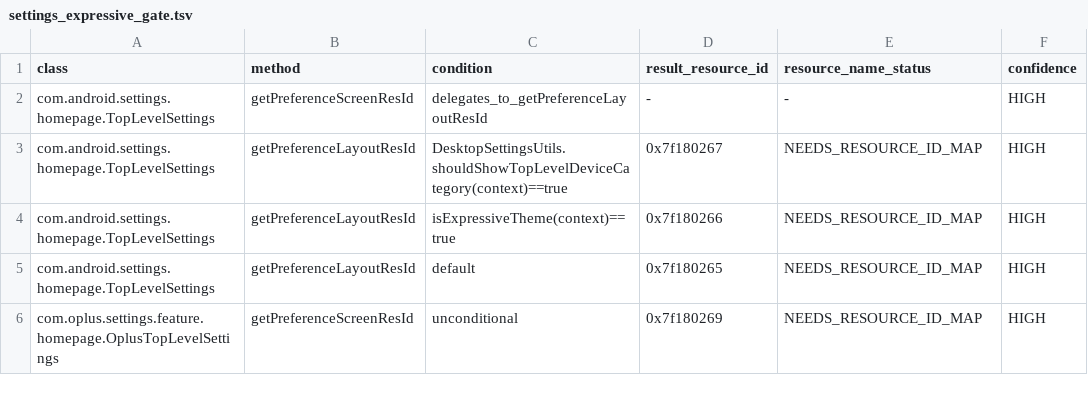
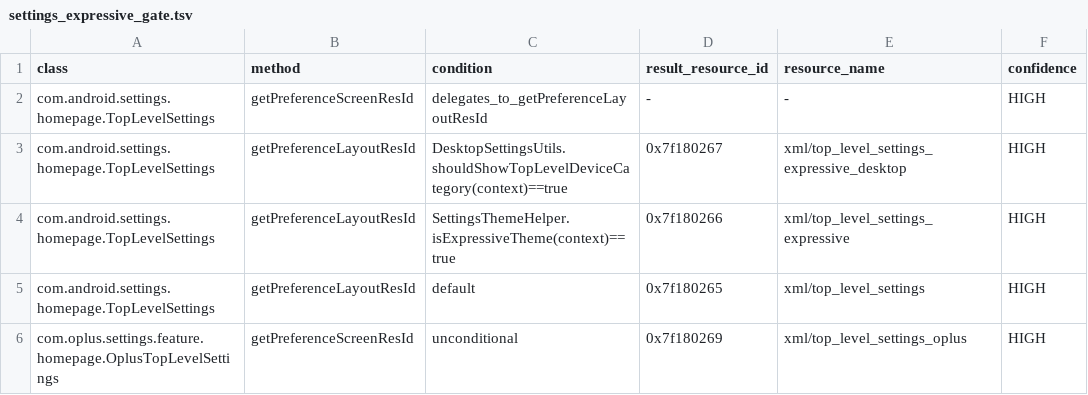
Before and after one commit to Zhanfg/ColorOS-Monet, a TSV file: compat/coloros17/settings_expressive_gate.tsv, drawn as a sheet.

```diff
--- a/compat/coloros17/settings_expressive_gate.tsv
+++ b/compat/coloros17/settings_expressive_gate.tsv
@@ -1,6 +1,6 @@
-class	method	condition	result_resource_id	resource_name_status	confidence
+class	method	condition	result_resource_id	resource_name	confidence
 com.android.settings.homepage.TopLevelSettings	getPreferenceScreenResId	delegates_to_getPreferenceLayoutResId	-	-	HIGH
-com.android.settings.homepage.TopLevelSettings	getPreferenceLayoutResId	DesktopSettingsUtils.shouldShowTopLevelDeviceCategory(context)==true	0x7f180267	NEEDS_RESOURCE_ID_MAP	HIGH
-com.android.settings.homepage.TopLevelSettings	getPreferenceLayoutResId	isExpressiveTheme(context)==true	0x7f180266	NEEDS_RESOURCE_ID_MAP	HIGH
-com.android.settings.homepage.TopLevelSettings	getPreferenceLayoutResId	default	0x7f180265	NEEDS_RESOURCE_ID_MAP	HIGH
-com.oplus.settings.feature.homepage.OplusTopLevelSettings	getPreferenceScreenResId	unconditional	0x7f180269	NEEDS_RESOURCE_ID_MAP	HIGH
+com.android.settings.homepage.TopLevelSettings	getPreferenceLayoutResId	DesktopSettingsUtils.shouldShowTopLevelDeviceCategory(context)==true	0x7f180267	xml/top_level_settings_expressive_desktop	HIGH
+com.android.settings.homepage.TopLevelSettings	getPreferenceLayoutResId	SettingsThemeHelper.isExpressiveTheme(context)==true	0x7f180266	xml/top_level_settings_expressive	HIGH
+com.android.settings.homepage.TopLevelSettings	getPreferenceLayoutResId	default	0x7f180265	xml/top_level_settings	HIGH
+com.oplus.settings.feature.homepage.OplusTopLevelSettings	getPreferenceScreenResId	unconditional	0x7f180269	xml/top_level_settings_oplus	HIGH
```
Also changed, not shown: compat/material-symbols/native_expressive_map.tsv, 4 other files.
